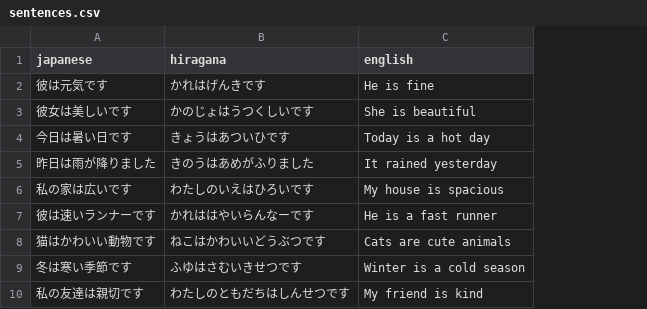
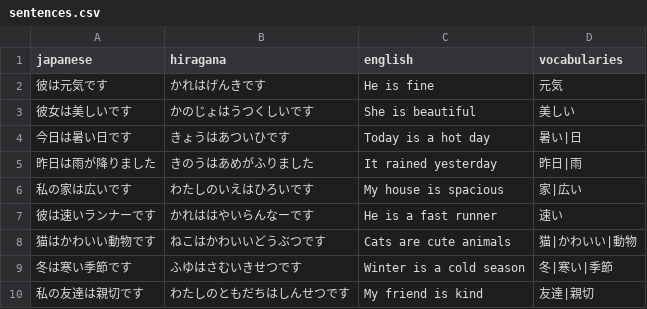
Before and after one commit to DaylonSrinivasan/Japanese, a CSV file: data/sentences.csv, drawn as a sheet; only a part is shown; the diff names each change by its address in the sheet, - before the commit and + after, or states it on an @@ line.

```diff
--- a/data/sentences.csv
+++ b/data/sentences.csv
+column D (vocabularies), rows 2-10: 元気 | 美しい | 暑い|日 | 昨日|雨 | 家|広い | 速い | 猫|かわいい|動物 | 冬|寒い|季節 | 友達|親切
```
Also changed, not shown: data/vocabulary.csv, 1 other file.
